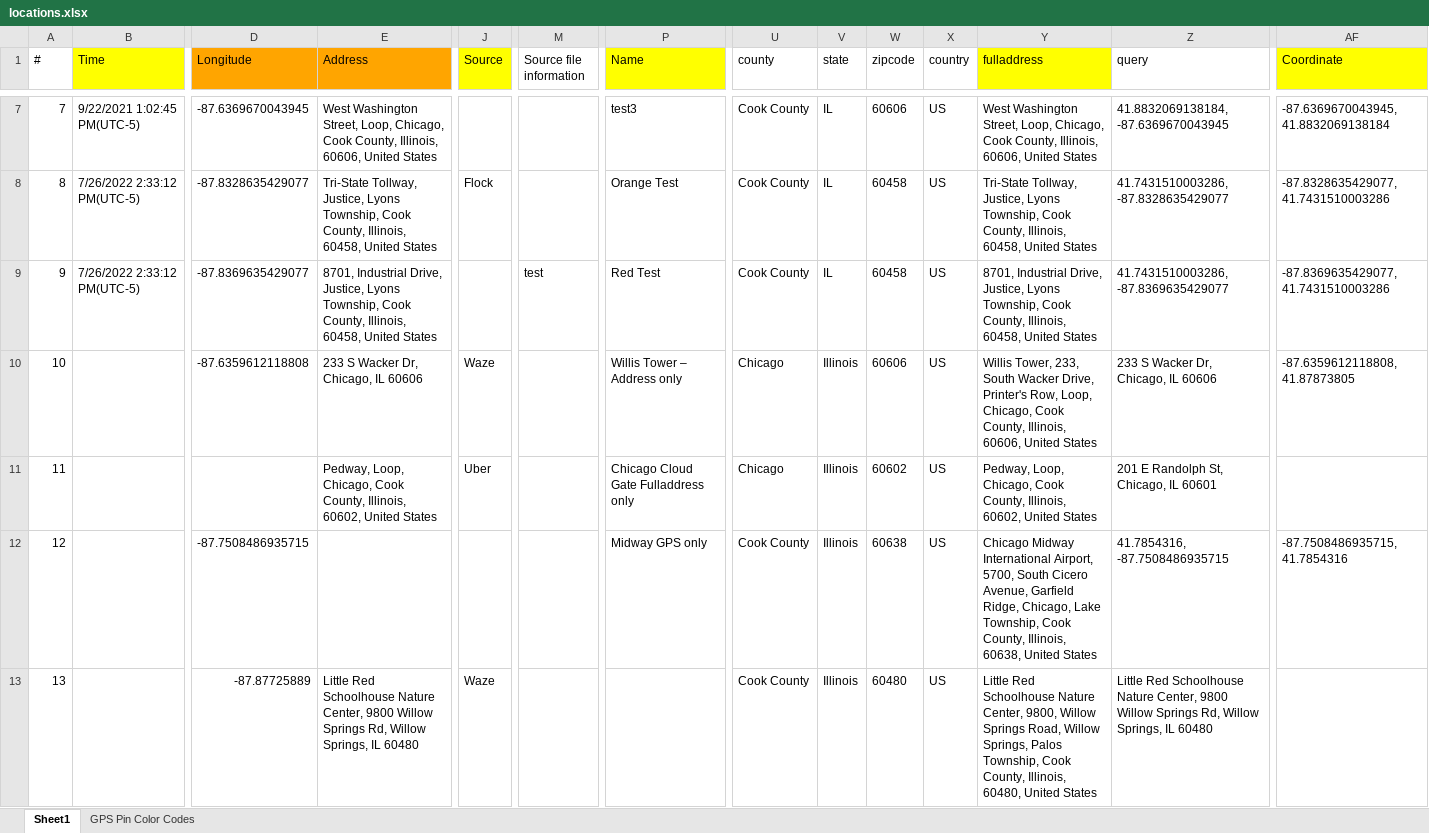
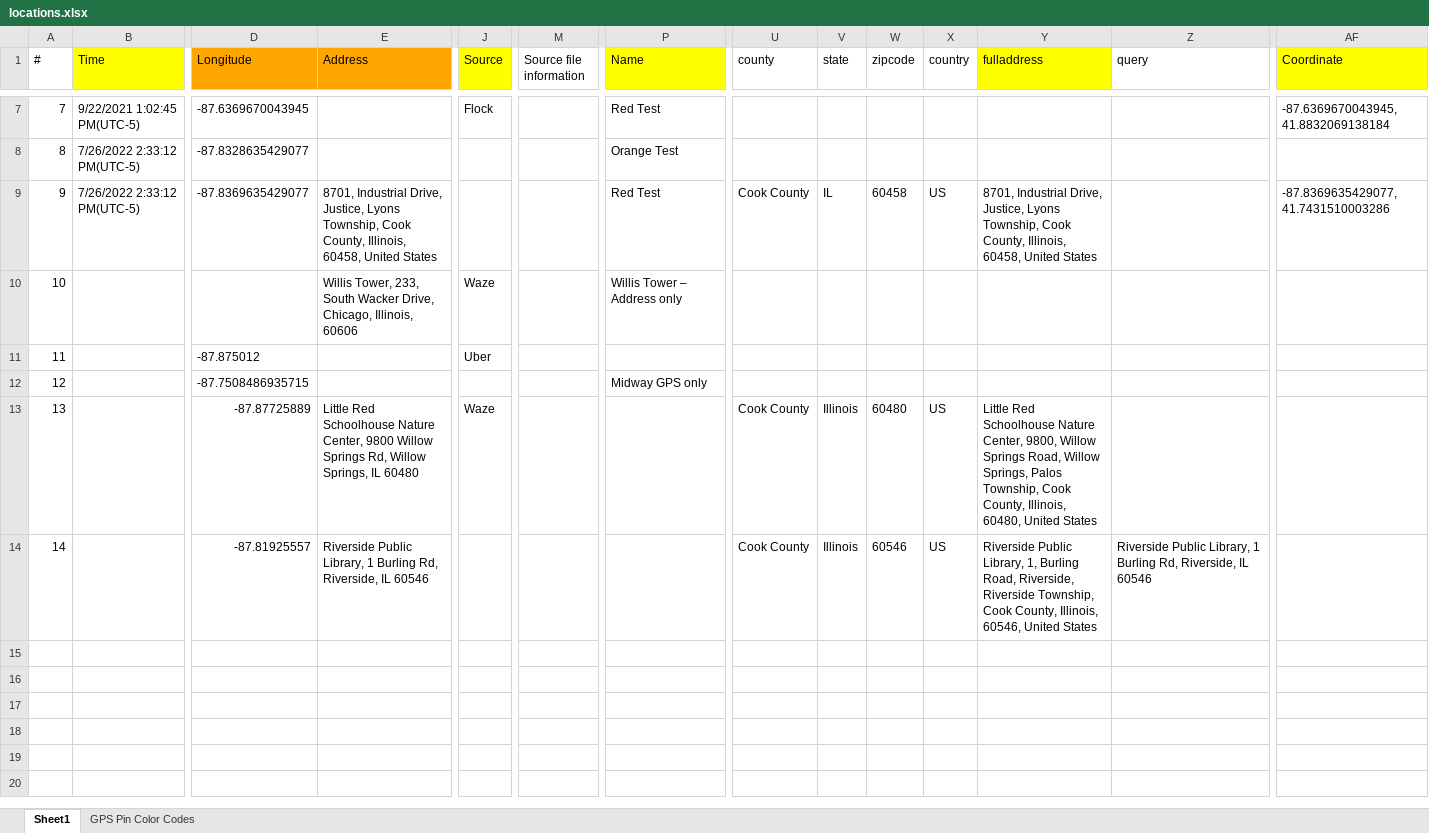
Before and after one commit to LincolnLandForensics/HodgePodge, an Excel workbook: locations.xlsx, sheet Sheet1, drawn as a sheet; only a part is shown, gaps mark what is left out; values as stored, in another font and other column widths than the file's, no borders; removed rows and columns are numbered as before the commit, all else as after; rows hold the shown columns only; the diff covers the shown part only; the diff names each change by its address in the sheet, - before the commit and + after, or states it on an @@ line.

```diff
--- a/locations.xlsx (sheet Sheet1)
+++ b/locations.xlsx (sheet Sheet1)
-E7 (Address): West Washington Street, Loop, Chicago, Cook County, Illinois, 60606, United States
+E7 (Address): (empty)
-J7 (Source): (empty)
+J7 (Source): Flock
-P7 (Name): test3
+P7 (Name): Red Test
-U7:U8 (county): Cook County
+U7:U8 (county): (empty)
-V7:V8 (state): IL
+V7:V8 (state): (empty)
-W7 (zipcode): 60606
+W7 (zipcode): (empty)
-X7:X8 (country): US
+X7:X8 (country): (empty)
-Y7 (fulladdress): West Washington Street, Loop, Chicago, Cook County, Illinois, 60606, United States
+Y7 (fulladdress): (empty)
-Z7 (query): 41.8832069138184, -87.6369670043945
+Z7 (query): (empty)
-E8 (Address): Tri-State Tollway, Justice, Lyons Township, Cook County, Illinois, 60458, United States
+E8 (Address): (empty)
-J8 (Source): Flock
+J8 (Source): (empty)
-W8 (zipcode): 60458
+W8 (zipcode): (empty)
-Y8 (fulladdress): Tri-State Tollway, Justice, Lyons Township, Cook County, Illinois, 60458, United States
+Y8 (fulladdress): (empty)
-Z8 (query): 41.7431510003286, -87.8328635429077
+Z8 (query): (empty)
-AF8 (Coordinate): -87.8328635429077, 41.7431510003286
+AF8 (Coordinate): (empty)
-M9 (Source file information): test
+M9 (Source file information): (empty)
-Z9 (query): 41.7431510003286, -87.8369635429077
+Z9 (query): (empty)
-row 10: 10 |  | -87.6359612118808 | 233 S Wacker Dr, Chicago, IL 60606 | Waze |  | Willis Tower – Address only | Chicago | Illinois | 60606 | US | Willis Tower, 233, South Wacker Drive, Printer's Row, Loop, Chicago, Cook County, Illinois, 60606, United States | 233 S Wacker Dr, Chicago, IL 60606 | -87.6359612118808, 41.87873805
-row 11: 11 |  |  | Pedway, Loop, Chicago, Cook County, Illinois, 60602, United States | Uber |  | Chicago Cloud Gate Fulladdress only | Chicago | Illinois | 60602 | US | Pedway, Loop, Chicago, Cook County, Illinois, 60602, United States | 201 E Randolph St, Chicago, IL 60601
-row 12: 12 |  | -87.7508486935715 |  |  |  | Midway GPS only | Cook County | Illinois | 60638 | US | Chicago Midway International Airport, 5700, South Cicero Avenue, Garfield Ridge, Chicago, Lake Township, Cook County, Illinois, 60638, United States | 41.7854316, -87.7508486935715 | -87.7508486935715, 41.7854316
+row 10: 10 |  |  | Willis Tower, 233, South Wacker Drive, Chicago, Illinois, 60606 | Waze |  | Willis Tower – Address only
+row 11: 11 |  | -87.875012 |  | Uber
+row 12: 12 |  | -87.7508486935715 |  |  |  | Midway GPS only
-Z13 (query): Little Red Schoolhouse Nature Center, 9800 Willow Springs Rd, Willow Springs, IL 60480
+Z13 (query): (empty)
+row 14: 14 |  | -87.81925557 | Riverside Public Library, 1 Burling Rd, Riverside, IL 60546 |  |  |  | Cook County | Illinois | 60546 | US | Riverside Public Library, 1, Burling Road, Riverside, Riverside Township, Cook County, Illinois, 60546, United States | Riverside Public Library, 1 Burling Rd, Riverside, IL 60546
```
Also changed, not shown: 36 edited cells elsewhere in this sheet, 2 other files.
